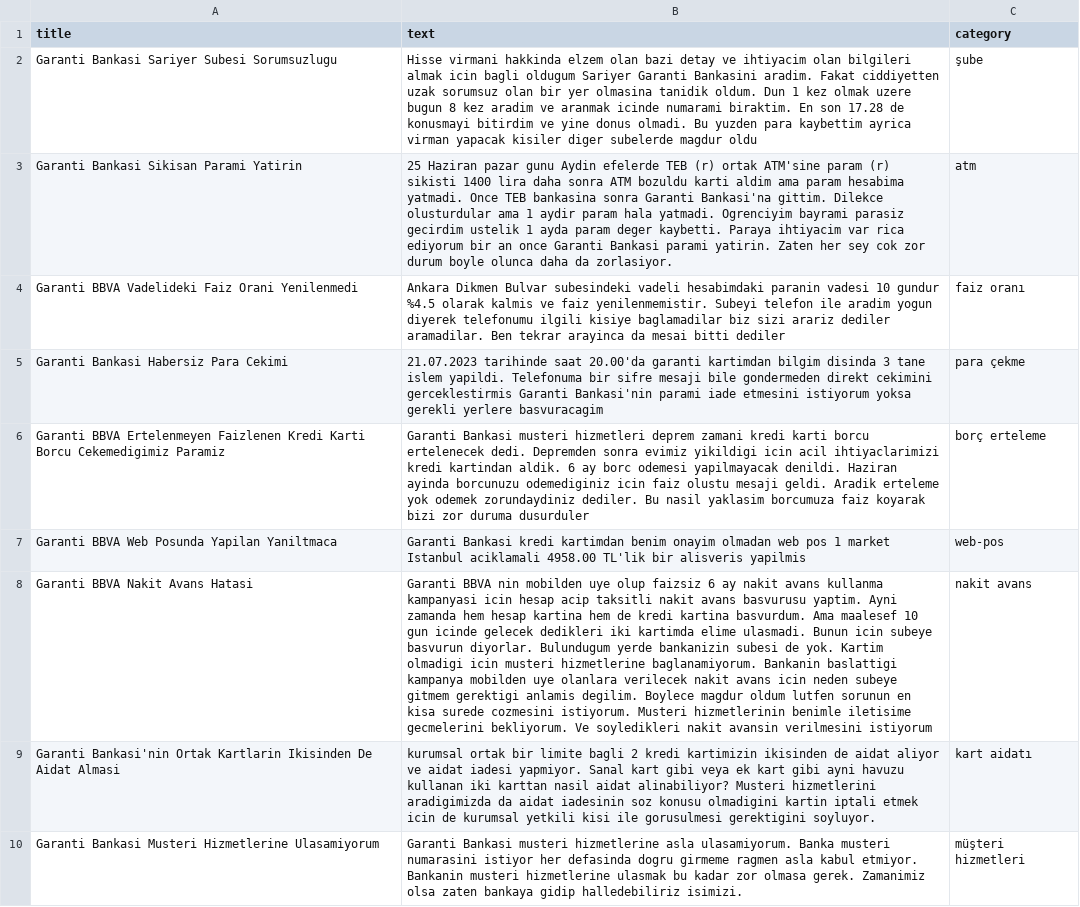
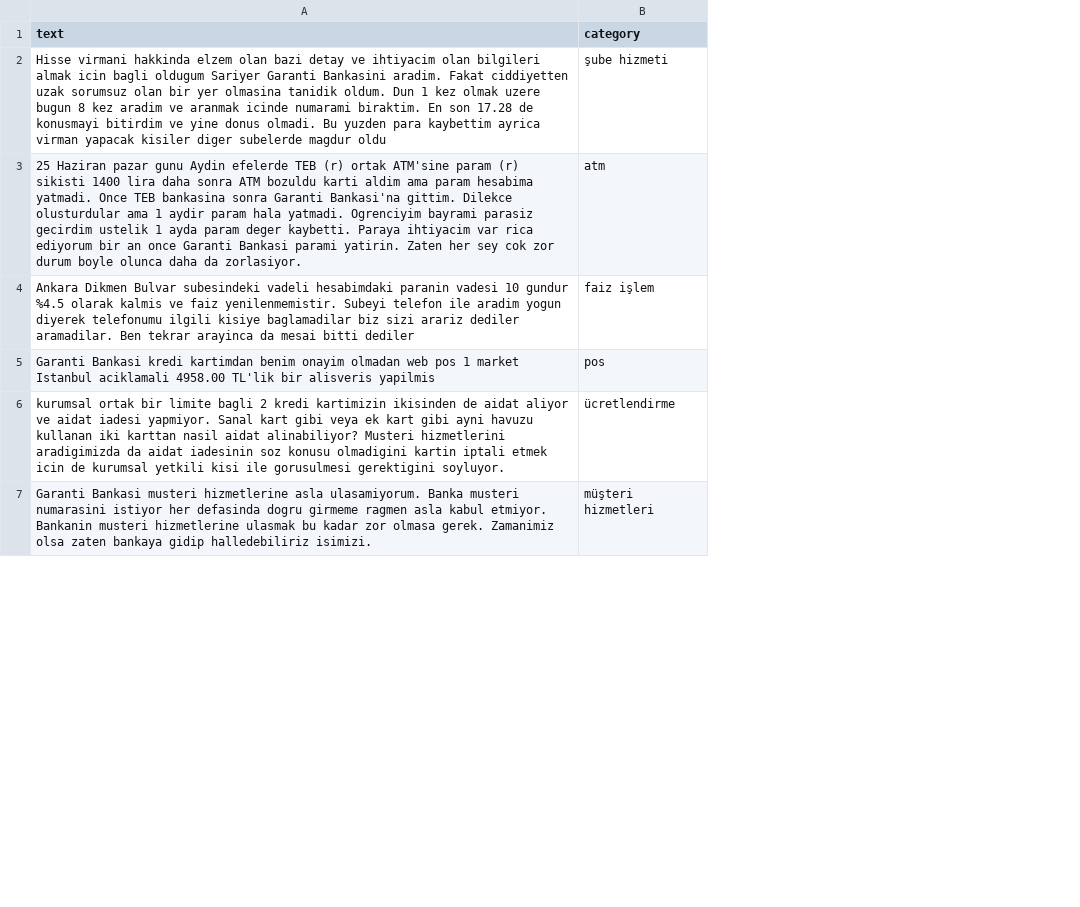
Before and after one commit to ertugrulsen/text_classification_ai, a CSV file: data/sikayetimVar.csv, drawn as a sheet; only a part is shown; removed rows and columns are numbered as before the commit, all else as after; the diff covers the shown part only; the diff names each change by its address in the sheet, - before the commit and + after, or states it on an @@ line.

Commit message:
updated complaints data

```diff
--- a/data/sikayetimVar.csv
+++ b/data/sikayetimVar.csv
-column A (title), rows 2-4: Garanti Bankasi Sariyer Subesi Sorumsuzlugu | Garanti Bankasi Sikisan Parami Yatirin | Garanti BBVA Vadelideki Faiz Orani Yenilenmedi; row 7: Garanti BBVA Web Posunda Yapilan Yaniltmaca; rows 9-10: Garanti Bankasi'nin Ortak Kartlarin Ikisinden De Aidat Almasi | Garanti Bankasi Musteri Hizmetlerine Ulasamiyorum
-B2 (category): şube
+B2 (category): şube hizmeti
-B4 (category): faiz oranı
+B4 (category): faiz işlem
-row 5: Garanti Bankasi Habersiz Para Cekimi | 21.07.2023 tarihinde saat 20.00'da garanti kartimdan bilgim disinda 3 tane islem yapildi. Telefonuma bir sifre mesaji bile gondermeden direkt cekimini gerceklestirmis Garanti Bankasi'nin parami iade etmesini istiyorum yoksa gerekli yerlere basvuracagim | para çekme
-row 6: Garanti BBVA Ertelenmeyen Faizlenen Kredi Karti Borcu Cekemedigimiz Paramiz | Garanti Bankasi musteri hizmetleri deprem zamani kredi karti borcu ertelenecek dedi. Depremden sonra evimiz yikildigi icin acil ihtiyaclarimizi kredi kartindan aldik. 6 ay borc odemesi yapilmayacak denildi. Haziran ayinda borcunuzu odemediginiz icin faiz olustu mesaji geldi. Aradik erteleme yok odemek zorundaydiniz dediler. Bu nasil yaklasim borcumuza faiz koyarak bizi zor duruma dusurduler | borç erteleme
-B5 (category): web-pos
+B5 (category): pos
-row 8: Garanti BBVA Nakit Avans Hatasi | Garanti BBVA nin mobilden uye olup faizsiz 6 ay nakit avans kullanma kampanyasi icin hesap acip taksitli nakit avans basvurusu yaptim. Ayni zamanda hem hesap kartina hem de kredi kartina basvurdum. Ama maalesef 10 gun icinde gelecek dedikleri iki kartimda elime ulasmadi. Bunun icin subeye basvurun diyorlar. Bulundugum yerde bankanizin subesi de yok. Kartim olmadigi icin musteri hizmetlerine baglanamiyorum. Bankanin baslattigi kampanya mobilden uye olanlara verilecek nakit avans icin neden subeye gitmem gerektigi anlamis degilim. Boylece magdur oldum lutfen sorunun en kisa surede cozmesini istiyorum. Musteri hizmetlerinin benimle iletisime gecmelerini bekliyorum. Ve soyledikleri nakit avansin verilmesini istiyorum | nakit avans
-B6 (category): kart aidatı
+B6 (category): ücretlendirme
```
Also changed, not shown: 45 added rows, 1 removed row and 4 edited cells elsewhere in this file, 4 other files.
